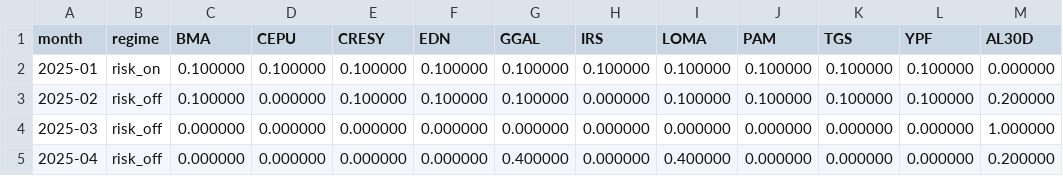
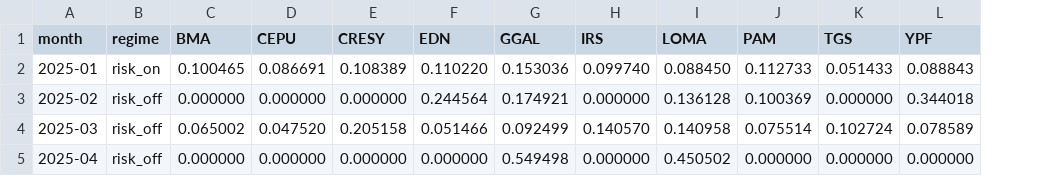
Before and after one commit to sq-lafosse/gestionHvsA-adrsArgy, a CSV file: results/2025/portfolio_weights.csv, drawn as a sheet; only a part is shown; the diff covers the shown part only; the diff names each change by its address in the sheet, - before the commit and + after, or states it on an @@ line.

```diff
--- a/results/2025/portfolio_weights.csv
+++ b/results/2025/portfolio_weights.csv
-column M (AL30D), rows 2-5: 0.000000 | 0.200000 | 1.000000 | 0.200000
-C2 (BMA): 0.100000
+C2 (BMA): 0.100465
-D2 (CEPU): 0.100000
+D2 (CEPU): 0.086691
-E2 (CRESY): 0.100000
+E2 (CRESY): 0.108389
-F2 (EDN): 0.100000
+F2 (EDN): 0.110220
-G2 (GGAL): 0.100000
+G2 (GGAL): 0.153036
-H2 (IRS): 0.100000
+H2 (IRS): 0.099740
-I2 (LOMA): 0.100000
+I2 (LOMA): 0.088450
-J2 (PAM): 0.100000
+J2 (PAM): 0.112733
-K2 (TGS): 0.100000
+K2 (TGS): 0.051433
-L2 (YPF): 0.100000
+L2 (YPF): 0.088843
-C3 (BMA): 0.100000
+C3 (BMA): 0.000000
-E3 (CRESY): 0.100000
+E3 (CRESY): 0.000000
-F3 (EDN): 0.100000
+F3 (EDN): 0.244564
-G3 (GGAL): 0.100000
+G3 (GGAL): 0.174921
-I3 (LOMA): 0.100000
+I3 (LOMA): 0.136128
-J3 (PAM): 0.100000
+J3 (PAM): 0.100369
-K3 (TGS): 0.100000
+K3 (TGS): 0.000000
-L3 (YPF): 0.100000
+L3 (YPF): 0.344018
-C4 (BMA): 0.000000
+C4 (BMA): 0.065002
-D4 (CEPU): 0.000000
+D4 (CEPU): 0.047520
-E4 (CRESY): 0.000000
+E4 (CRESY): 0.205158
-F4 (EDN): 0.000000
+F4 (EDN): 0.051466
-G4 (GGAL): 0.000000
+G4 (GGAL): 0.092499
-H4 (IRS): 0.000000
+H4 (IRS): 0.140570
-I4 (LOMA): 0.000000
+I4 (LOMA): 0.140958
-J4 (PAM): 0.000000
+J4 (PAM): 0.075514
-K4 (TGS): 0.000000
+K4 (TGS): 0.102724
-L4 (YPF): 0.000000
+L4 (YPF): 0.078589
-G5 (GGAL): 0.400000
+G5 (GGAL): 0.549498
-I5 (LOMA): 0.400000
+I5 (LOMA): 0.450502
```
Also changed, not shown: 49 edited cells elsewhere in this file, results/2024/performance_metrics.csv, results/2024/portfolio_weights.csv, 25 other files.
